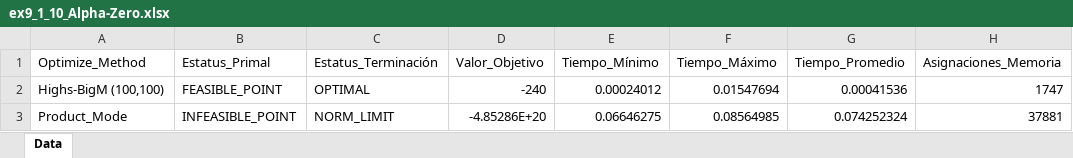
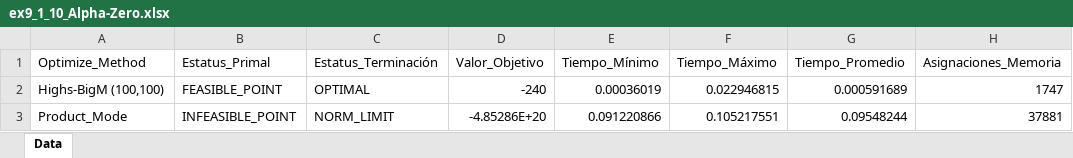
Before and after one commit to FVSB/Tesis, an Excel workbook: experiment/linear/ex9_1_10/compare/Alpha-Zero/ex9_1_10_Alpha-Zero.xlsx, sheet Data, drawn as a sheet; only a part is shown; values as stored, in another font and other column widths than the file's, no borders; the diff names each change by its address in the sheet, - before the commit and + after, or states it on an @@ line.

```diff
--- a/experiment/linear/ex9_1_10/compare/Alpha-Zero/ex9_1_10_Alpha-Zero.xlsx (sheet Data)
+++ b/experiment/linear/ex9_1_10/compare/Alpha-Zero/ex9_1_10_Alpha-Zero.xlsx (sheet Data)
-E2 (Tiempo_Mínimo): 0.00024012
+E2 (Tiempo_Mínimo): 0.00036019
-F2 (Tiempo_Máximo): 0.01547694
+F2 (Tiempo_Máximo): 0.022946815
-G2 (Tiempo_Promedio): 0.00041536
+G2 (Tiempo_Promedio): 0.000591689
-E3 (Tiempo_Mínimo): 0.06646275
+E3 (Tiempo_Mínimo): 0.091220866
-F3 (Tiempo_Máximo): 0.08564985
+F3 (Tiempo_Máximo): 0.105217551
-G3 (Tiempo_Promedio): 0.074252324
+G3 (Tiempo_Promedio): 0.09548244
```
Also changed, not shown: experiment/linear/ex9_1_2/compare/Alpha-Zero/ex9_1_2_Alpha-Zero.xlsx, experiment/linear/ex9_1_8/compare/Alpha-Zero/ex9_1_8_Alpha-Zero.xlsx, 9 other files.
